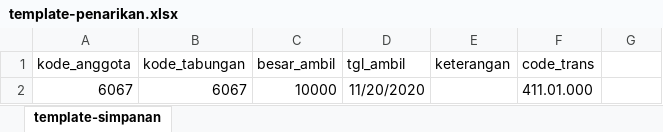
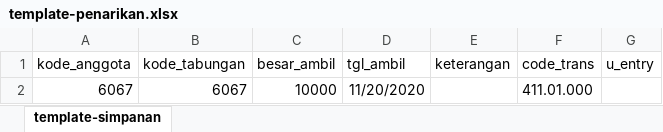
Before and after one commit to ptbtb/simpin, an Excel workbook: public/template-excel/template-penarikan.xlsx, sheet template-simpanan, drawn as a sheet; values as stored, in another font and other column widths than the file's, no borders; the diff names each change by its address in the sheet, - before the commit and + after, or states it on an @@ line.

Commit message:
Added u_entry to penarikan

```diff
--- a/public/template-excel/template-penarikan.xlsx (sheet template-simpanan)
+++ b/public/template-excel/template-penarikan.xlsx (sheet template-simpanan)
-G1: (empty)
+G1: u_entry
```
Also changed, not shown: 3 other files.
